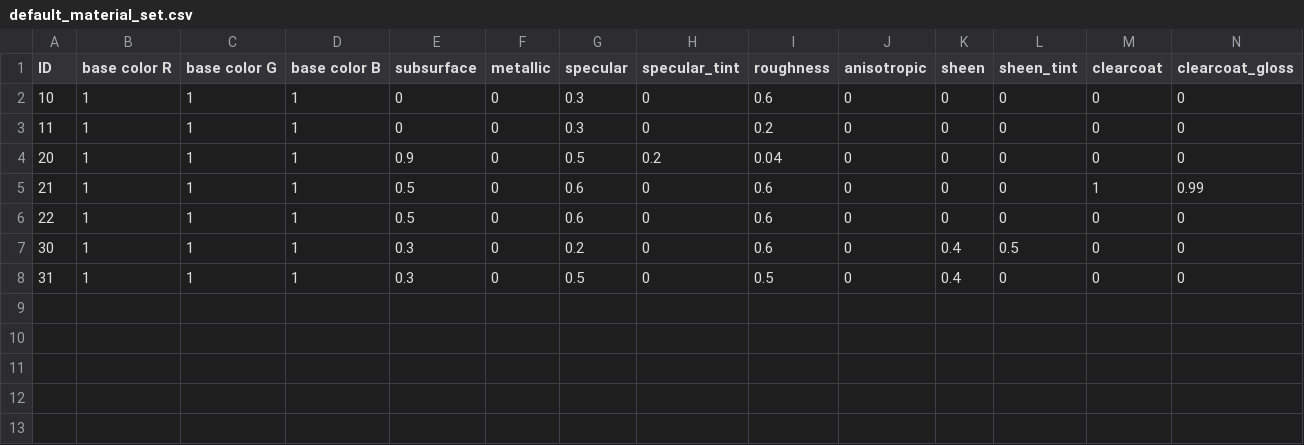
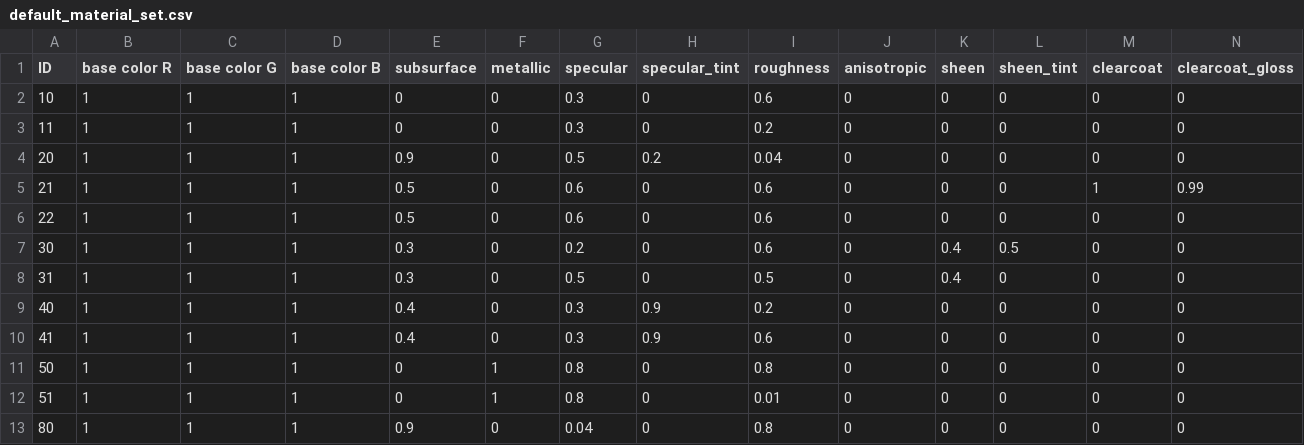
Before and after one commit to taichi-dev/voxel-rt2, a CSV file: default_material_set.csv, drawn as a sheet; the diff names each change by its address in the sheet, - before the commit and + after, or states it on an @@ line.

Commit message:
added some new materials

```diff
--- a/default_material_set.csv
+++ b/default_material_set.csv
+row 9: 40 | 1 | 1 | 1 | 0.4 | 0 | 0.3 | 0.9 | 0.2 | 0 | 0 | 0 | 0 | 0
+row 10: 41 | 1 | 1 | 1 | 0.4 | 0 | 0.3 | 0.9 | 0.6 | 0 | 0 | 0 | 0 | 0
+row 11: 50 | 1 | 1 | 1 | 0 | 1 | 0.8 | 0 | 0.8 | 0 | 0 | 0 | 0 | 0
+row 12: 51 | 1 | 1 | 1 | 0 | 1 | 0.8 | 0 | 0.01 | 0 | 0 | 0 | 0 | 0
+row 13: 80 | 1 | 1 | 1 | 0.9 | 0 | 0.04 | 0 | 0.8 | 0 | 0 | 0 | 0 | 0
```
Also changed, not shown: 4 other files.
